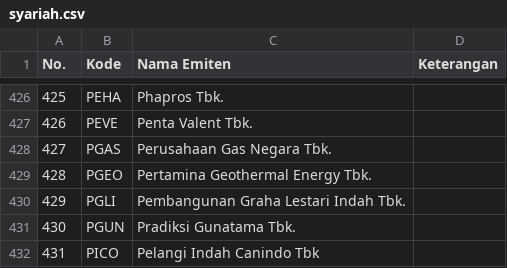
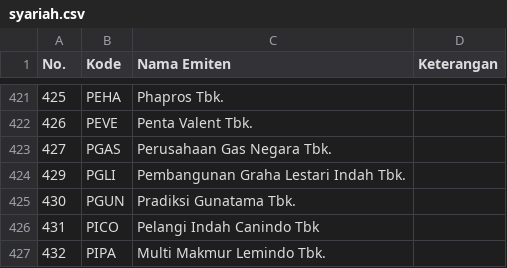
Before and after one commit to mitbal/harvest, a CSV file: data/jkse/syariah.csv, drawn as a sheet; only a part is shown, gaps mark what is left out; the shorter side is filled out with more unchanged rows; the diff covers the shown part only; the diff names each change by its address in the sheet, - before the commit and + after, or states it on an @@ line.

```diff
--- a/data/jkse/syariah.csv
+++ b/data/jkse/syariah.csv
-row 429: 428 | PGEO | Pertamina Geothermal Energy Tbk.
```
Also changed, not shown: 5 removed rows elsewhere in this file.
